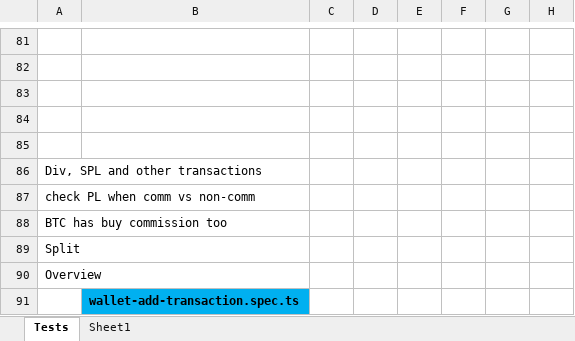
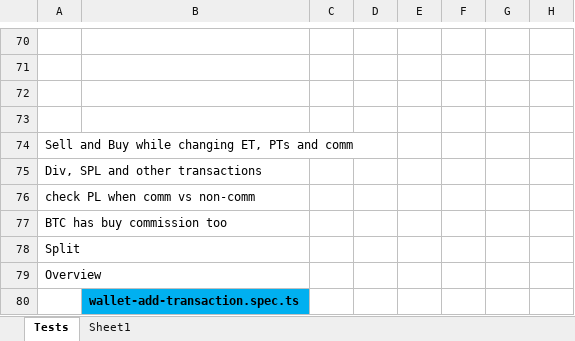
Before and after one commit to marinsarbulescu/stock-portfolio-tracker, an Excel workbook: e2e/e2e-tests-formulas.xlsx, sheet Tests, drawn as a sheet; only a part is shown, gaps mark what is left out; values as stored, in another font and other column widths than the file's, no borders; addresses are those after the commit; the diff covers the shown part only; the diff names each change by its address in the sheet, - before the commit and + after, or states it on an @@ line.

```diff
--- a/e2e/e2e-tests-formulas.xlsx (sheet Tests)
+++ b/e2e/e2e-tests-formulas.xlsx (sheet Tests)
-A74: (empty)
+A74: Sell and Buy while changing ET, PTs and comm
```
Also changed, not shown: 7 added rows, 18 removed rows, 22 edited cells and cell formats elsewhere in this sheet, formulas that keep their value, 4 other files.
